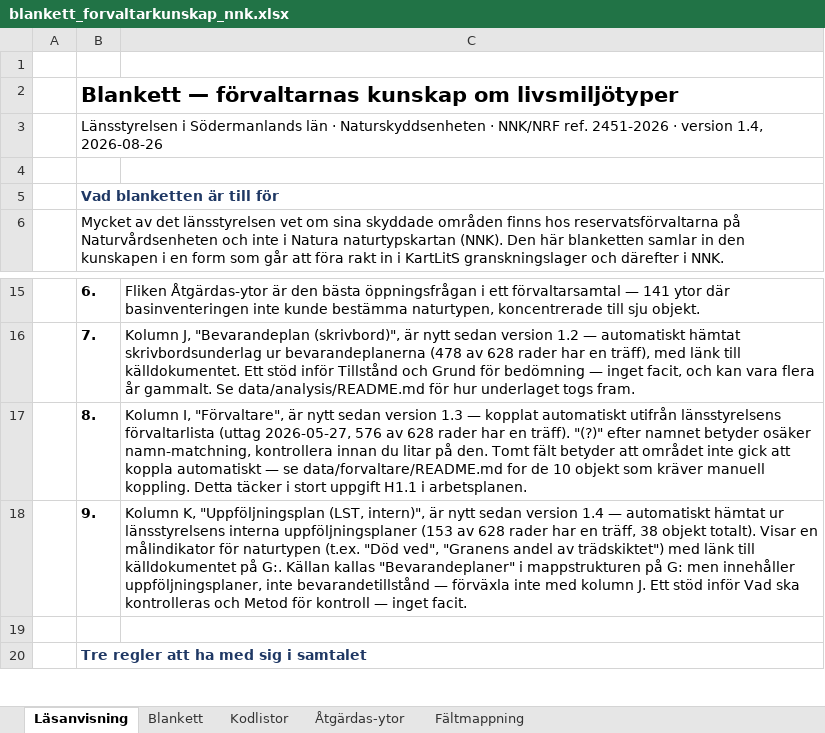
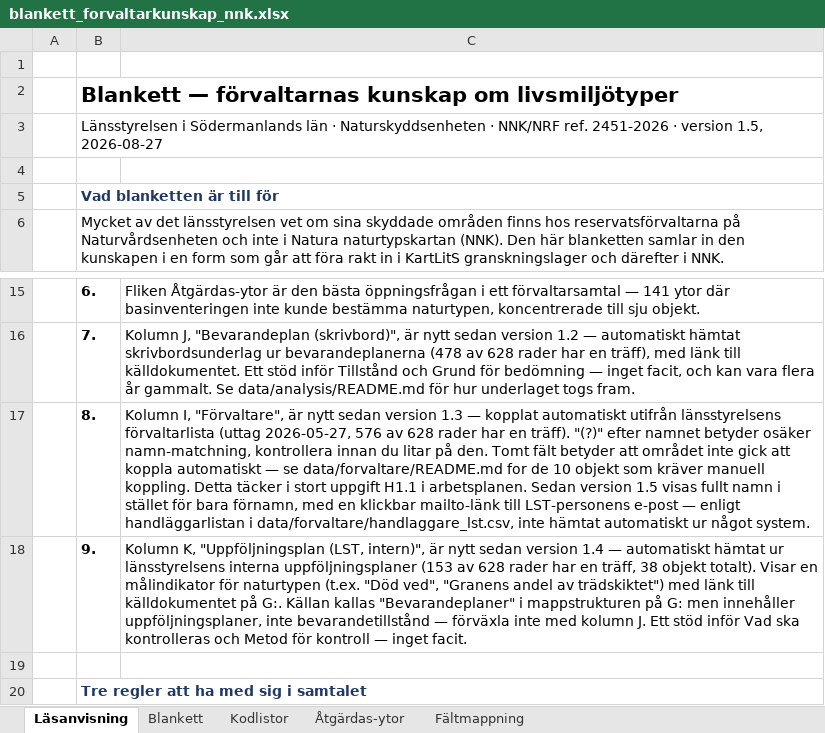
Before and after one commit to ulfboge/nnk-granskning-2026, an Excel workbook: blanketter/blankett_forvaltarkunskap_nnk.xlsx, sheet Läsanvisning, drawn as a sheet; only a part is shown, gaps mark what is left out; values as stored, in another font and other column widths than the file's, no borders; the diff names each change by its address in the sheet, - before the commit and + after, or states it on an @@ line.

Commit message:
Synka blankett_forvaltarkunskap_nnk.xlsx med v1.5 (fullt namn + mailto-länk för Förvaltare)
Johan har godkänt publicering av namn+jobb-e-post för Naturvårdsenhetens
reservatsförvaltare (löser identiteten bakom Paul/Sari/Kristoffer på
Skärgårdsreservaten). Den faktiska arbetskopian som fylls i flyttas till
G:-enheten och blir därmed internt synlig — GitHub-kopian är fortsatt bara
senaste genererade referensversionen.

```diff
--- a/blanketter/blankett_forvaltarkunskap_nnk.xlsx (sheet Läsanvisning)
+++ b/blanketter/blankett_forvaltarkunskap_nnk.xlsx (sheet Läsanvisning)
-B3: …· version 1.4, 2026-08-26
+B3: …· version 1.5, 2026-08-27
-C17: …i arbetsplanen.
+C17: …i arbetsplanen. Sedan version 1.5 visas fullt namn i stället för bara förnamn, med en klickbar mailto-länk till LST-personens e-post — enligt handläggarlistan i data/forvaltare/handlaggare_lst.csv, inte hämtat automatiskt ur något system.
```
Also changed, not shown: sheet Blankett.
